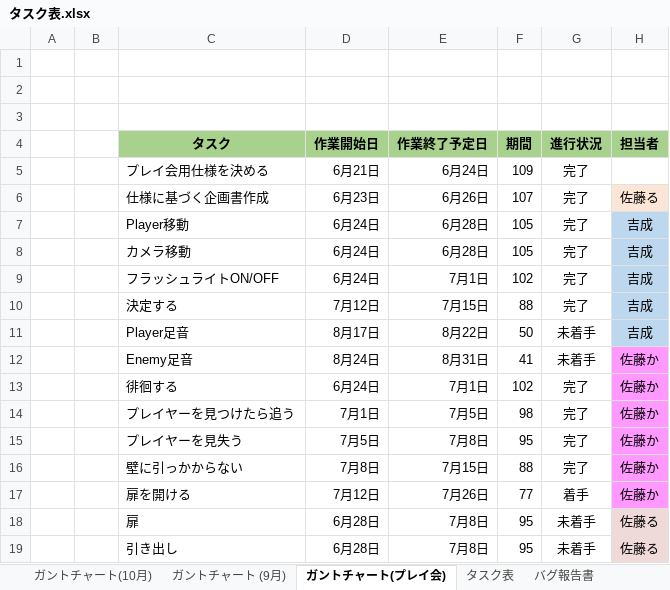
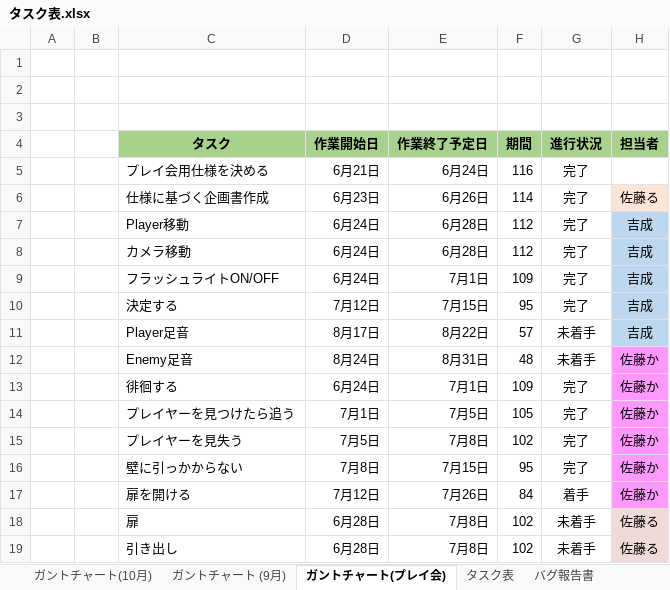
Before and after one commit to satourui/EXTREMEProject, an Excel workbook: タスク表.xlsx, sheet ガントチャート(プレイ会), drawn as a sheet; only a part is shown; values as stored, in another font and other column widths than the file's, no borders; conditional formats not drawn; the diff names each change by its address in the sheet, - before the commit and + after, or states it on an @@ line.

```diff
--- a/タスク表.xlsx (sheet ガントチャート(プレイ会))
+++ b/タスク表.xlsx (sheet ガントチャート(プレイ会))
-F5: 109
+F5: 116
-F6: 107
+F6: 114
-F7:F8: 105
+F7:F8: 112
-F9: 102
+F9: 109
-F10: 88
+F10: 95
-F11: 50
+F11: 57
-F12: 41
+F12: 48
-F13: 102
+F13: 109
-F14: 98
+F14: 105
-F15: 95
+F15: 102
-F16: 88
+F16: 95
-F17: 77
+F17: 84
-F18:F19: 95
+F18:F19: 102
```
Also changed, not shown: sheet ガントチャート(10月), sheet ガントチャート (9月), sheet タスク表, 9 other files.
